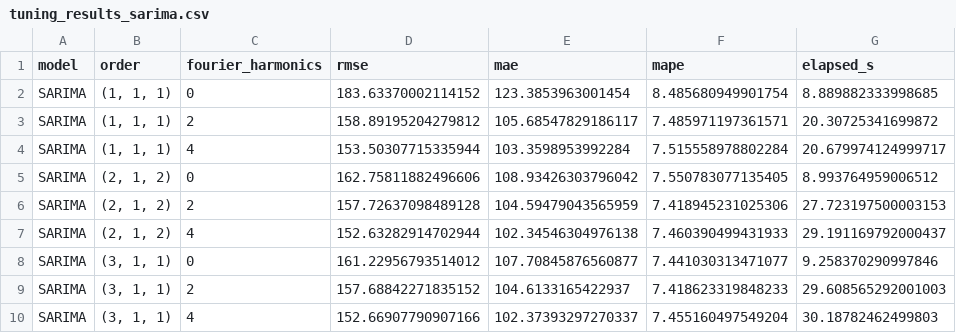
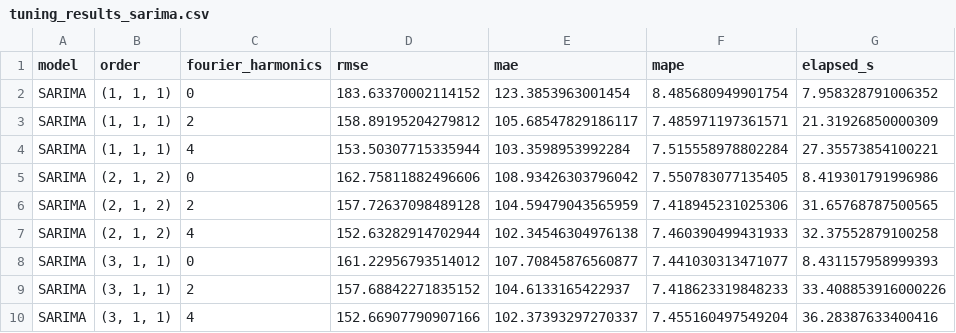
Before and after one commit to Manzi453/Formative1_Techinique1, a CSV file: results/tuning_results_sarima.csv, drawn as a sheet.

```diff
--- a/results/tuning_results_sarima.csv
+++ b/results/tuning_results_sarima.csv
@@ -1,10 +1,10 @@
 model,order,fourier_harmonics,rmse,mae,mape,elapsed_s
-SARIMA,"(1, 1, 1)",0,183.63370002114152,123.3853963001454,8.485680949901754,8.889882333998685
-SARIMA,"(1, 1, 1)",2,158.89195204279812,105.68547829186117,7.485971197361571,20.30725341699872
-SARIMA,"(1, 1, 1)",4,153.50307715335944,103.3598953992284,7.515558978802284,20.679974124999717
-SARIMA,"(2, 1, 2)",0,162.75811882496606,108.93426303796042,7.550783077135405,8.993764959006512
-SARIMA,"(2, 1, 2)",2,157.72637098489128,104.59479043565959,7.418945231025306,27.723197500003153
-SARIMA,"(2, 1, 2)",4,152.63282914702944,102.34546304976138,7.460390499431933,29.191169792000437
-SARIMA,"(3, 1, 1)",0,161.22956793514012,107.70845876560877,7.441030313471077,9.258370290997846
-SARIMA,"(3, 1, 1)",2,157.68842271835152,104.6133165422937,7.418623319848233,29.608565292001003
-SARIMA,"(3, 1, 1)",4,152.66907790907166,102.37393297270337,7.455160497549204,30.18782462499803
+SARIMA,"(1, 1, 1)",0,183.63370002114152,123.3853963001454,8.485680949901754,7.958328791006352
+SARIMA,"(1, 1, 1)",2,158.89195204279812,105.68547829186117,7.485971197361571,21.31926850000309
+SARIMA,"(1, 1, 1)",4,153.50307715335944,103.3598953992284,7.515558978802284,27.35573854100221
+SARIMA,"(2, 1, 2)",0,162.75811882496606,108.93426303796042,7.550783077135405,8.419301791996986
+SARIMA,"(2, 1, 2)",2,157.72637098489128,104.59479043565959,7.418945231025306,31.65768787500565
+SARIMA,"(2, 1, 2)",4,152.63282914702944,102.34546304976138,7.460390499431933,32.37552879100258
+SARIMA,"(3, 1, 1)",0,161.22956793514012,107.70845876560877,7.441030313471077,8.431157958999393
+SARIMA,"(3, 1, 1)",2,157.68842271835152,104.6133165422937,7.418623319848233,33.408853916000226
+SARIMA,"(3, 1, 1)",4,152.66907790907166,102.37393297270337,7.455160497549204,36.28387633400416
```
Also changed, not shown: results/memory_benchmark.csv, results/timing_stats.csv, 9 other files.
